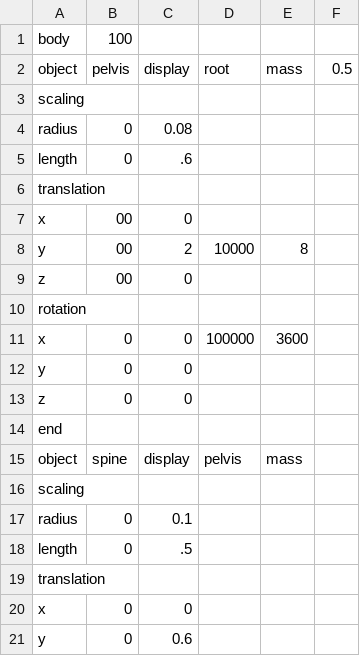
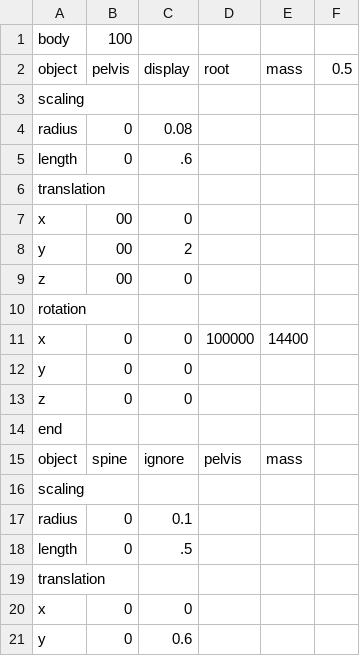
Before and after one commit to LuJu/ProjetMTR, a CSV file: assets/CSV/input/values.csv, drawn as a sheet; only a part is shown.

```diff
--- a/assets/CSV/input/values.csv
+++ b/assets/CSV/input/values.csv
@@ -7,6 +7,6 @@ translation;;
 x;00;0;
-y;00;2;10000;8
+y;00;2;
 z;00;0;
 rotation;;
-x;0;0;100000;3600
+x;0;0;100000;14400
 y;0;0;
@@ -14,3 +14,3 @@ z;0;0;
 end;;
-object;spine;display;pelvis;mass;
+object;spine;ignore;pelvis;mass;
 scaling;;
```
Also changed, not shown: 11 other files.
